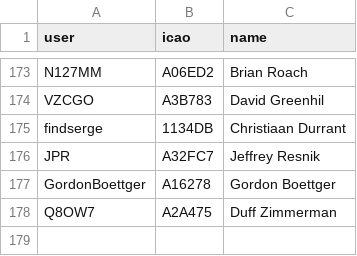
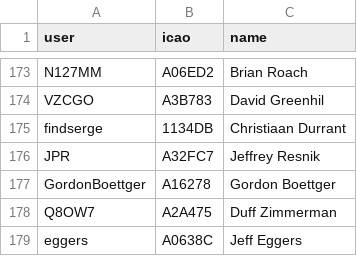
Before and after one commit to DavisChappins/InreachToOGN, a CSV file: Inreachuser.csv, drawn as a sheet; only a part is shown, gaps mark what is left out.

Commit message:
Update Inreachuser.csv

```diff
--- a/Inreachuser.csv
+++ b/Inreachuser.csv
@@ -178 +178,2 @@ GordonBoettger,A16278,Gordon Boettger
 Q8OW7,A2A475,Duff Zimmerman
+eggers,A0638C,Jeff Eggers
```
